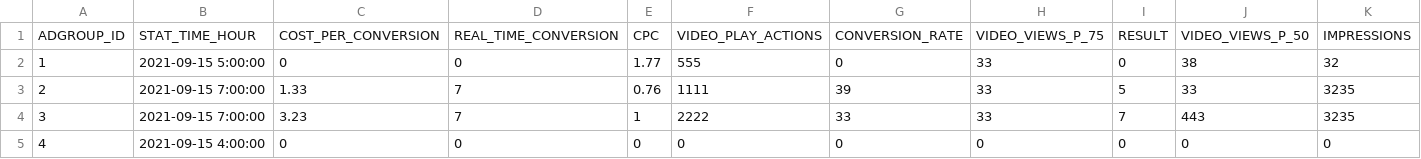
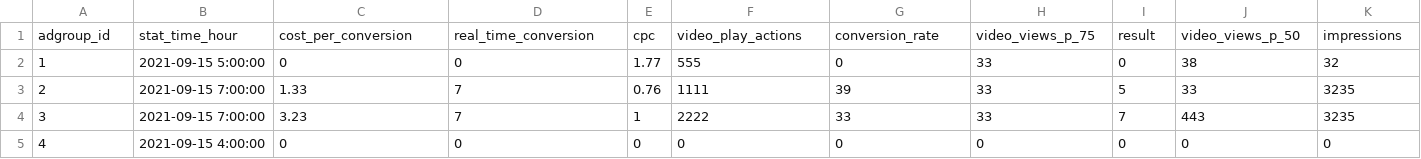
Before and after one commit to fivetran/dbt_ad_reporting, a CSV file: integration_tests/data/tiktok_adgroup_report_hourly_data.csv, drawn as a sheet; only a part is shown; removed rows and columns are numbered as before the commit, all else as after; rows hold the shown columns only; the diff names each change by its address in the sheet, - before the commit and + after, or states it on an @@ line.

```diff
--- a/integration_tests/data/tiktok_adgroup_report_hourly_data.csv
+++ b/integration_tests/data/tiktok_adgroup_report_hourly_data.csv
-row 1: ADGROUP_ID | STAT_TIME_HOUR | COST_PER_CONVERSION | REAL_TIME_CONVERSION | CPC | VIDEO_PLAY_ACTIONS | CONVERSION_RATE | VIDEO_VIEWS_P_75 | RESULT | VIDEO_VIEWS_P_50 | IMPRESSIONS
+row 1: adgroup_id | stat_time_hour | cost_per_conversion | real_time_conversion | cpc | video_play_actions | conversion_rate | video_views_p_75 | result | video_views_p_50 | impressions
```
Also changed, not shown: integration_tests/data/tiktok_ad_history_data.csv, integration_tests/data/tiktok_ad_report_hourly_data.csv, 7 other files.
